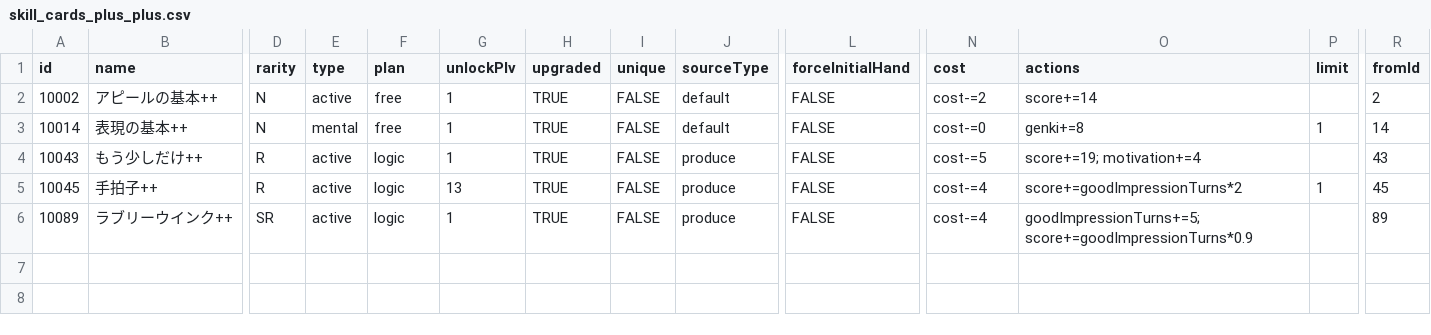
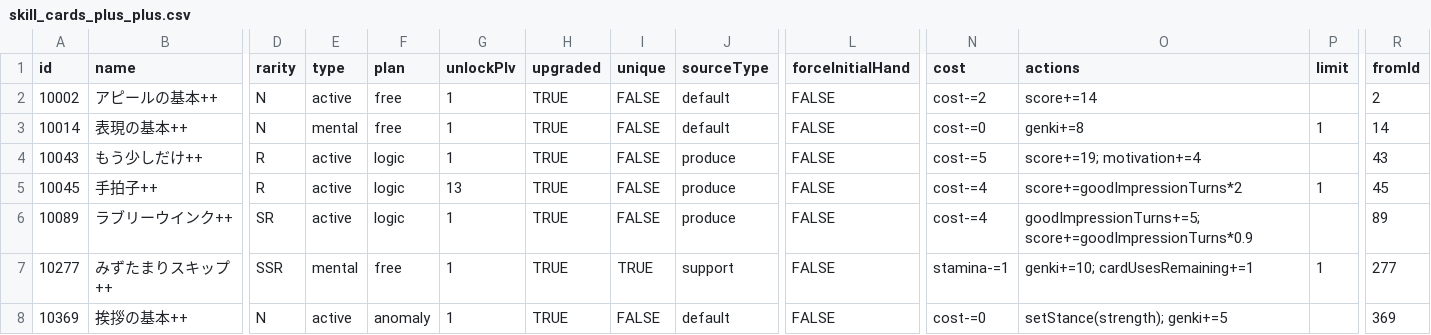
Before and after one commit to gakumas-tools/gakumas-tools, a CSV file: packages/gakumas-data/csv/skill_cards_plus_plus.csv, drawn as a sheet; only a part is shown, gaps mark what is left out; rows hold the shown columns only; the diff names each change by its address in the sheet, - before the commit and + after, or states it on an @@ line.

Commit message:
Add みずたまりスキップ++ and 挨拶の基本++
Both shown in game (美鈴 produce run #2) and played: みずたまりスキップ++
体力消費1 / 元気+10 / スキルカード使用数追加+1, 試験・ステージ中1回;
挨拶の基本++ 強気に変更 / 元気+5.

```diff
--- a/packages/gakumas-data/csv/skill_cards_plus_plus.csv
+++ b/packages/gakumas-data/csv/skill_cards_plus_plus.csv
+row 7: 10277 | みずたまりスキップ++ | SSR | mental | free | 1 | TRUE | TRUE | support | FALSE | stamina-=1 | genki+=10; cardUsesRemaining+=1 | 1 | 277
+row 8: 10369 | 挨拶の基本++ | N | active | anomaly | 1 | TRUE | FALSE | default | FALSE | cost-=0 | setStance(strength); genki+=5 |  | 369
```
Also changed, not shown: 1 other file.
